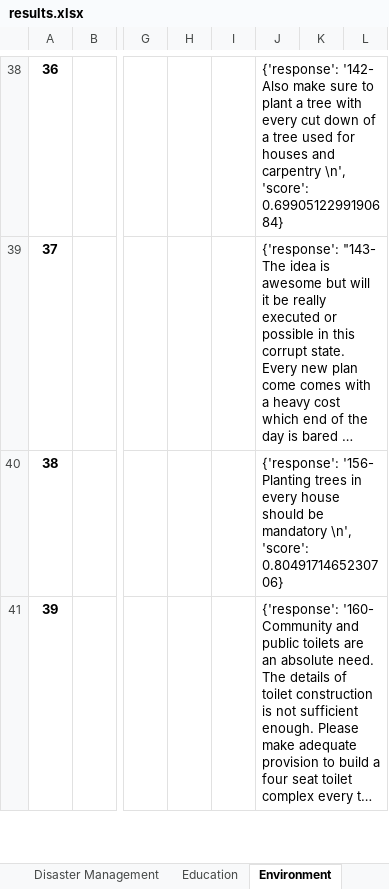
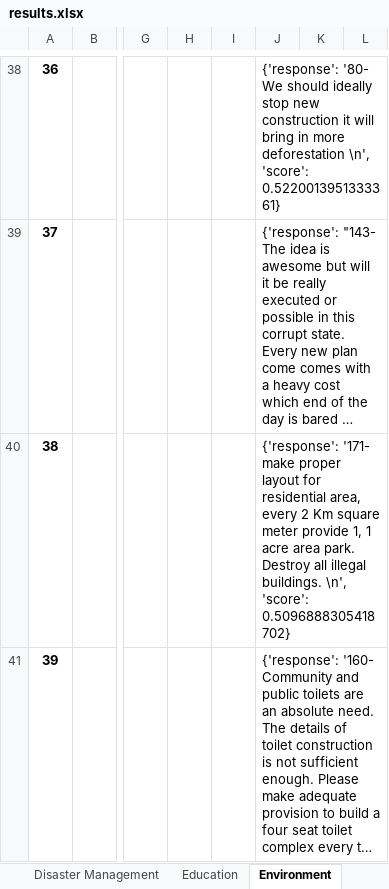
Before and after one commit to Chintan2108/Text-Classification-and-Context-Mining-for-Document-Summarization, an Excel workbook: bert/word embeddings and similarity matrix/model/results.xlsx, sheet Environment, drawn as a sheet; only a part is shown, gaps mark what is left out; long unchanged cells end in …; values as stored, in another font and other column widths than the file's, no borders; the diff covers the shown part only; the diff names each change by its address in the sheet, - before the commit and + after, or states it on an @@ line.

Commit message:
sorting responses based on scores

```diff
--- a/bert/word embeddings and similarity matrix/model/results.xlsx (sheet Environment)
+++ b/bert/word embeddings and similarity matrix/model/results.xlsx (sheet Environment)
-J38: {'response': '142- Also make sure to plant a tree with every cut down of a tree used for houses and carpentry \n', 'score': 0.6990512299190684}
+J38: {'response': '80- We should ideally stop new construction it will bring in more deforestation \n', 'score': 0.5220013951333361}
-J40: {'response': '156- Planting trees in every house should be mandatory \n', 'score': 0.8049171465230706}
+J40: {'response': '171- make proper layout for residential area, every 2 Km square meter provide 1, 1 acre area park. Destroy all illegal buildings. \n', 'score': 0.5096888305418702}
```
Also changed, not shown: 132 edited cells elsewhere in this sheet, sheet Traffic, sheet Waste Management, sheet Water, sheet Parks And Recreation, sheet Power, sheet Housing, 6 more sheets, 3 other files.
